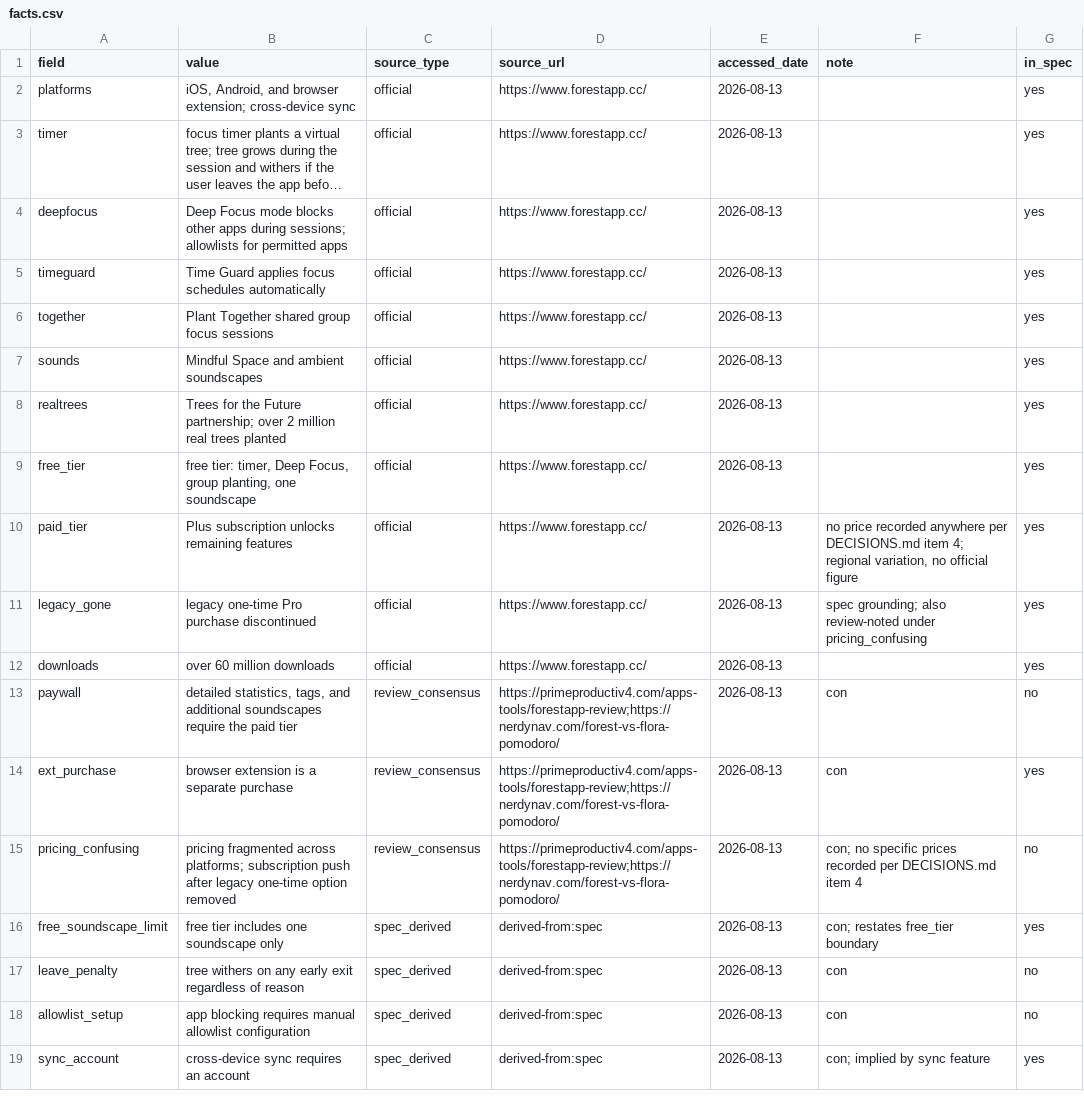
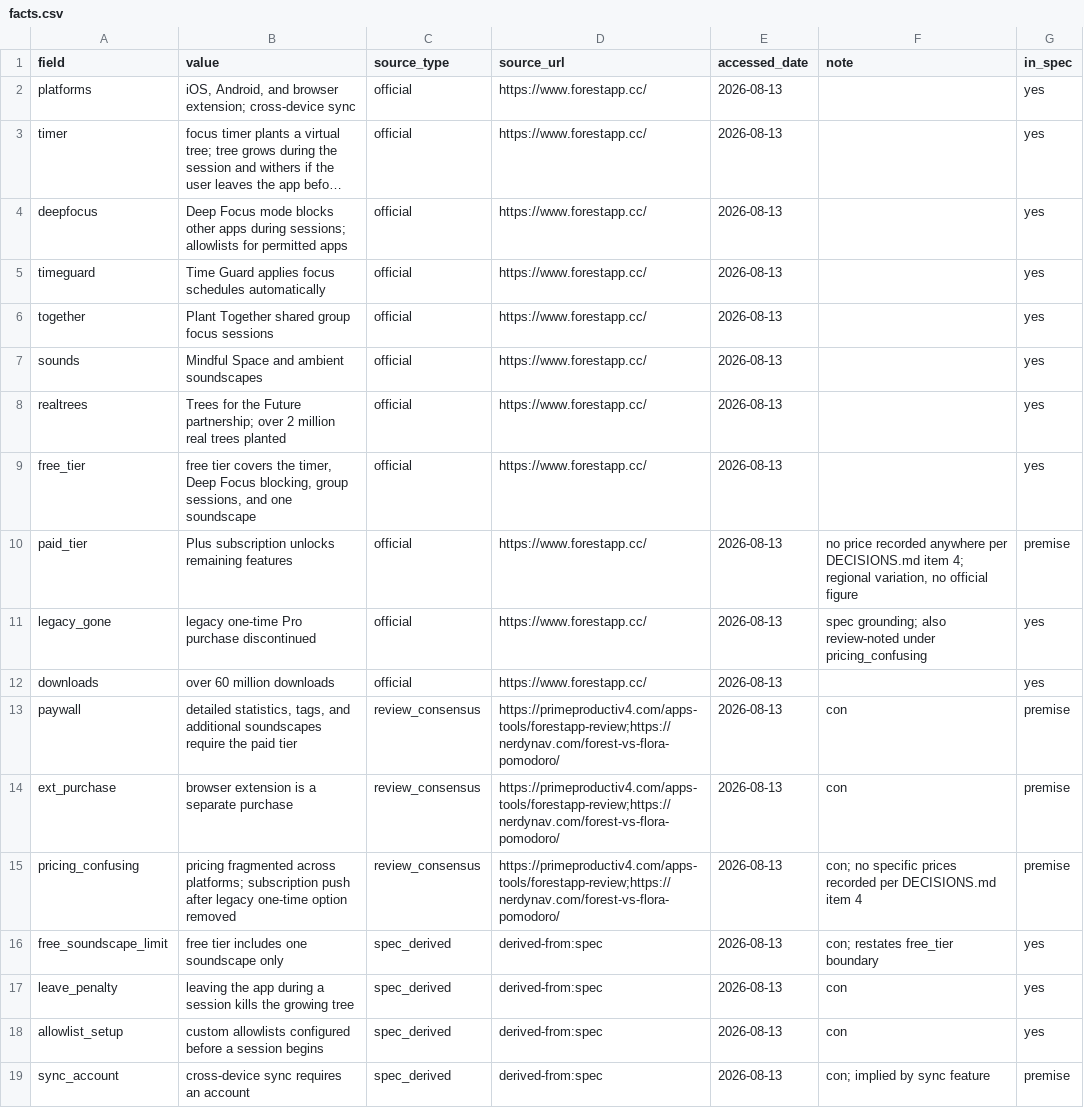
Before and after one commit to cracrazjf/EaseofRetrieval, a CSV file: data/raw/items/c21_focusapp_real/facts.csv, drawn as a sheet; long unchanged cells end in ….

```diff
--- a/data/raw/items/c21_focusapp_real/facts.csv
+++ b/data/raw/items/c21_focusapp_real/facts.csv
@@ -8,12 +8,12 @@ sounds,Mindful Space and ambient soundscapes,official,https://www.forestapp.cc/,
 realtrees,Trees for the Future partnership; over 2 million real trees planted,official,https://www.forestapp.cc/,2026-08-13,,yes
-free_tier,"free tier: timer, Deep Focus, group planting, one soundscape",official,https://www.forestapp.cc/,2026-08-13,,yes
-paid_tier,Plus subscription unlocks remaining features,official,https://www.forestapp.cc/,2026-08-13,"no price recorded anywhere per DECISIONS.md item 4; regional variation, no official figure",yes
+free_tier,"free tier covers the timer, Deep Focus blocking, group sessions, and one soundscape",official,https://www.forestapp.cc/,2026-08-13,,yes
+paid_tier,Plus subscription unlocks remaining features,official,https://www.forestapp.cc/,2026-08-13,"no price recorded anywhere per DECISIONS.md item 4; regional variation, no official figure",premise
 legacy_gone,legacy one-time Pro purchase discontinued,official,https://www.forestapp.cc/,2026-08-13,spec grounding; also review-noted under pricing_confusing,yes
 downloads,over 60 million downloads,official,https://www.forestapp.cc/,2026-08-13,,yes
-paywall,"detailed statistics, tags, and additional soundscapes require the paid tier",review_consensus,https://primeproductiv4.com/apps-tools/forestapp-review;https://nerdynav.com/forest-vs-flora-pomodoro/,2026-08-13,con,no
-ext_purchase,browser extension is a separate purchase,review_consensus,https://primeproductiv4.com/apps-tools/forestapp-review;https://nerdynav.com/forest-vs-flora-pomodoro/,2026-08-13,con,yes
-pricing_confusing,pricing fragmented across platforms; subscription push after legacy one-time option removed,review_consensus,https://primeproductiv4.com/apps-tools/forestapp-review;https://nerdynav.com/forest-vs-flora-pomodoro/,2026-08-13,con; no specific prices recorded per DECISIONS.md item 4,no
+paywall,"detailed statistics, tags, and additional soundscapes require the paid tier",review_consensus,https://primeproductiv4.com/apps-tools/forestapp-review;https://nerdynav.com/forest-vs-flora-pomodoro/,2026-08-13,con,premise
+ext_purchase,browser extension is a separate purchase,review_consensus,https://primeproductiv4.com/apps-tools/forestapp-review;https://nerdynav.com/forest-vs-flora-pomodoro/,2026-08-13,con,premise
+pricing_confusing,pricing fragmented across platforms; subscription push after legacy one-time option removed,review_consensus,https://primeproductiv4.com/apps-tools/forestapp-review;https://nerdynav.com/forest-vs-flora-pomodoro/,2026-08-13,con; no specific prices recorded per DECISIONS.md item 4,premise
 free_soundscape_limit,free tier includes one soundscape only,spec_derived,derived-from:spec,2026-08-13,con; restates free_tier boundary,yes
-leave_penalty,tree withers on any early exit regardless of reason,spec_derived,derived-from:spec,2026-08-13,con,no
-allowlist_setup,app blocking requires manual allowlist configuration,spec_derived,derived-from:spec,2026-08-13,con,no
-sync_account,cross-device sync requires an account,spec_derived,derived-from:spec,2026-08-13,con; implied by sync feature,yes
+leave_penalty,leaving the app during a session kills the growing tree,spec_derived,derived-from:spec,2026-08-13,con,yes
+allowlist_setup,custom allowlists configured before a session begins,spec_derived,derived-from:spec,2026-08-13,con,yes
+sync_account,cross-device sync requires an account,spec_derived,derived-from:spec,2026-08-13,con; implied by sync feature,premise
```
Also changed, not shown: data/raw/items/c18_notesapp_fict/facts.csv, data/raw/items/c20_langapp_real/facts.csv, 41 other files.
